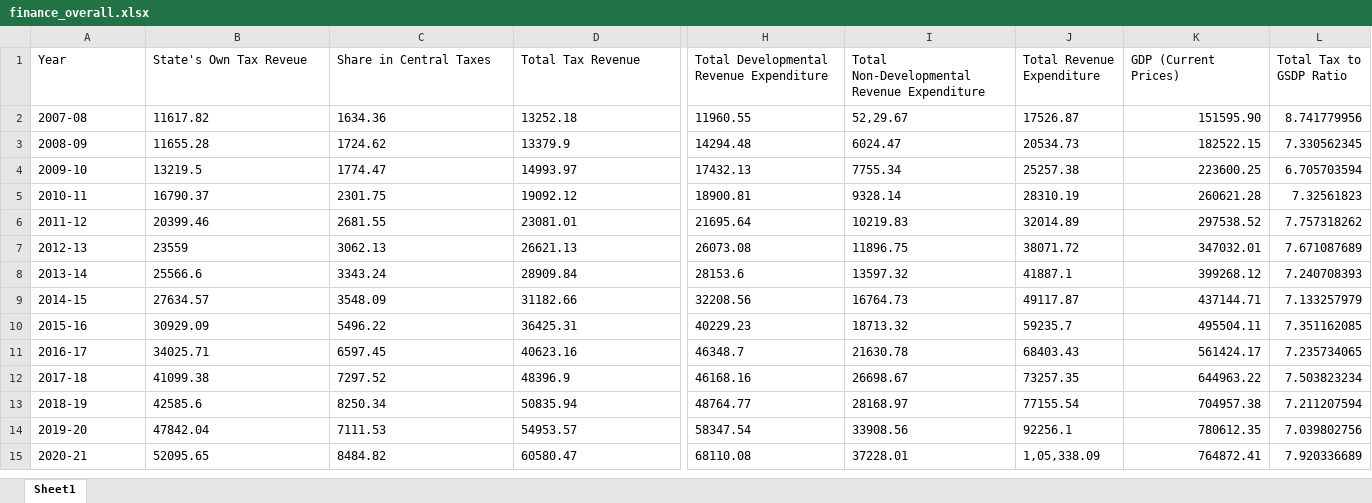
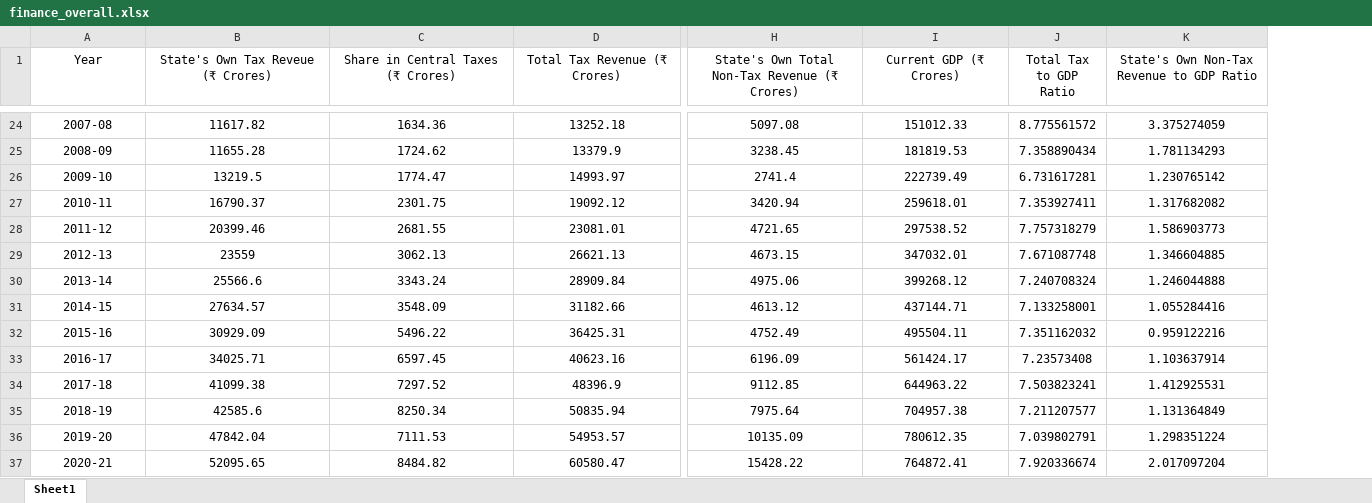
Before and after one commit to nxlr/econ-dashboard, an Excel workbook: app/datasets/finance/finance_overall.xlsx, sheet Sheet1, drawn as a sheet; only a part is shown, gaps mark what is left out; values as stored, in another font and other column widths than the file's, no borders; removed rows and columns are numbered as before the commit, all else as after; the diff covers the shown part only; the diff names each change by its address in the sheet, - before the commit and + after, or states it on an @@ line.

Commit message:
finance gsdp - current 2

```diff
--- a/app/datasets/finance/finance_overall.xlsx (sheet Sheet1)
+++ b/app/datasets/finance/finance_overall.xlsx (sheet Sheet1)
-column H, rows 1-15: Total Developmental Revenue Expenditure | 11960.55 | 14294.48 | 17432.13 | 18900.81 | 21695.64 | 26073.08 | 28153.6 | 32208.56 | 40229.23 | 46348.7 | 46168.16 | 48764.77 | 58347.54 | 68110.08
-column I, rows 1-15: Total Non-Developmental Revenue Expenditure | 52,29.67 | 6024.47 | 7755.34 | 9328.14 | 10219.83 | 11896.75 | 13597.32 | 16764.73 | 18713.32 | 21630.78 | 26698.67 | 28168.97 | 33908.56 | 37228.01
-column J (Total Revenue Expenditure), rows 2-15: 17526.87 | 20534.73 | 25257.38 | 28310.19 | 32014.89 | 38071.72 | 41887.1 | 49117.87 | 59235.7 | 68403.43 | 73257.35 | 77155.54 | 92256.1 | 1,05,338.09
+column H, row 1: State's Own Total Non-Tax Revenue (₹ Crores); rows 24-37: 5097.08 | 3238.45 | 2741.4 | 3420.94 | 4721.65 | 4673.15 | 4975.06 | 4613.12 | 4752.49 | 6196.09 | 9112.85 | 7975.64 | 10135.09 | 15428.22
-column L (Total Tax to GSDP Ratio), rows 2-15: 8.741779956 | 7.330562345 | 6.705703594 | 7.32561823 | 7.757318262 | 7.671087689 | 7.240708393 | 7.133257979 | 7.351162085 | 7.235734065 | 7.503823234 | 7.211207594 | 7.039802756 | 7.920336689
+column J (Total Tax to GDP Ratio), rows 24-37: 8.775561572 | 7.358890434 | 6.731617281 | 7.353927411 | 7.757318279 | 7.671087748 | 7.240708324 | 7.133258001 | 7.351162032 | 7.23573408 | 7.503823241 | 7.211207577 | 7.039802791 | 7.920336674
+column K, row 1: State's Own Non-Tax Revenue to GDP Ratio; rows 24-37: 3.375274059 | 1.781134293 | 1.230765142 | 1.317682082 | 1.586903773 | 1.346604885 | 1.246044888 | 1.055284416 | 0.959122216 | 1.103637914 | 1.412925531 | 1.131364849 | 1.298351224 | 2.017097204
-A1:D1 alignment: left
+A1:D1 alignment: center
-B1: State's Own Tax Reveue
+B1: State's Own Tax Reveue (₹ Crores)
-C1: Share in Central Taxes
+C1: Share in Central Taxes (₹ Crores)
-D1: Total Tax Revenue
+D1: Total Tax Revenue (₹ Crores)
-I1: GDP (Current Prices)
+I1: Current GDP (₹ Crores)
-I1 alignment: left
+I1 alignment: center
-A24:D37 alignment: left
+A24:D37 alignment: center
-I24 (Current GDP (₹ Crores)): 151595.90
+I24 (Current GDP (₹ Crores)): 151012.33
-I24:I37 alignment: right
+I24:I37 alignment: center
-I25 (Current GDP (₹ Crores)): 182522.15
+I25 (Current GDP (₹ Crores)): 181819.53
-I26 (Current GDP (₹ Crores)): 223600.25
+I26 (Current GDP (₹ Crores)): 222739.49
-I27 (Current GDP (₹ Crores)): 260621.28
+I27 (Current GDP (₹ Crores)): 259618.01
```
Also changed, not shown: 22 added rows, 3 edited cells and cell formats elsewhere in this sheet, 4 other files.
